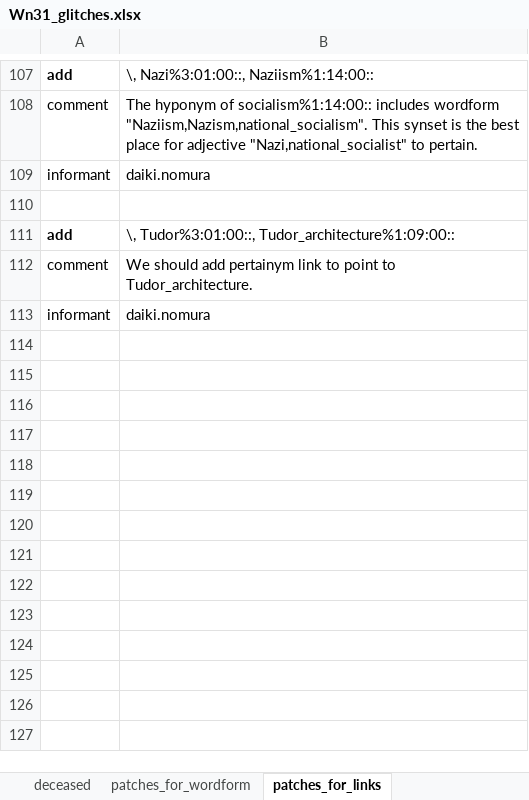
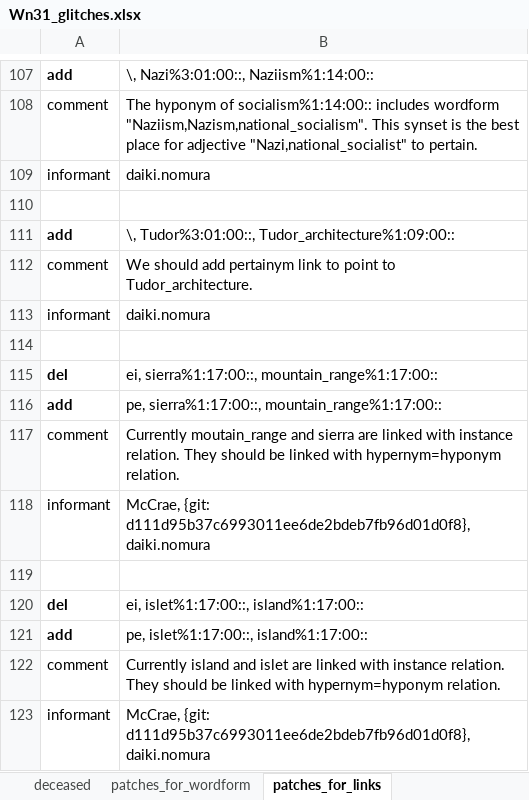
Before and after one commit to daikinomura/WordNet31_japanese_translation_base, an Excel workbook: src/Wn31_glitches.xlsx, sheet patches_for_links, drawn as a sheet; only a part is shown, gaps mark what is left out; values as stored, in another font and other column widths than the file's, no borders; the diff covers the shown part only; the diff names each change by its address in the sheet, - before the commit and + after, or states it on an @@ line.

Commit message:
added McCrae's patches
Spellchecks and Ramesses and irregular instance fix. They are all
accurate and effective. I imported all of them.

```diff
--- a/src/Wn31_glitches.xlsx (sheet patches_for_links)
+++ b/src/Wn31_glitches.xlsx (sheet patches_for_links)
+row 114: (empty)
+row 115: del | ei, sierra%1:17:00::, mountain_range%1:17:00::
+row 116: add | pe, sierra%1:17:00::, mountain_range%1:17:00::
+row 117: comment | Currently moutain_range and sierra are linked with instance relation. They should be linked with hypernym=hyponym relation.
+row 118: informant | McCrae, {git: d111d95b37c6993011ee6de2bdeb7fb96d01d0f8}, daiki.nomura
+row 119: (empty)
+row 120: del | ei, islet%1:17:00::, island%1:17:00::
+row 121: add | pe, islet%1:17:00::, island%1:17:00::
+row 122: comment | Currently island and islet are linked with instance relation. They should be linked with hypernym=hyponym relation.
+row 123: informant | McCrae, {git: d111d95b37c6993011ee6de2bdeb7fb96d01d0f8}, daiki.nomura
```
Also changed, not shown: 31 edited cells elsewhere in this sheet, sheet patches_for_def.
